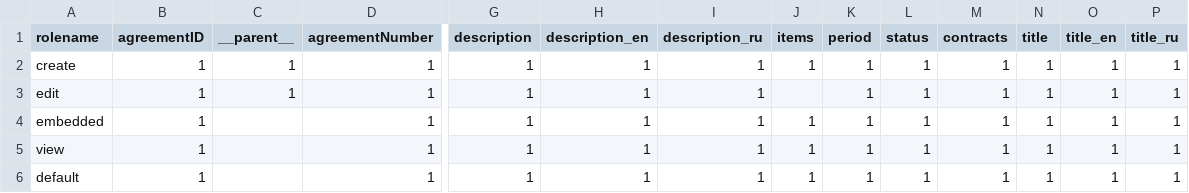
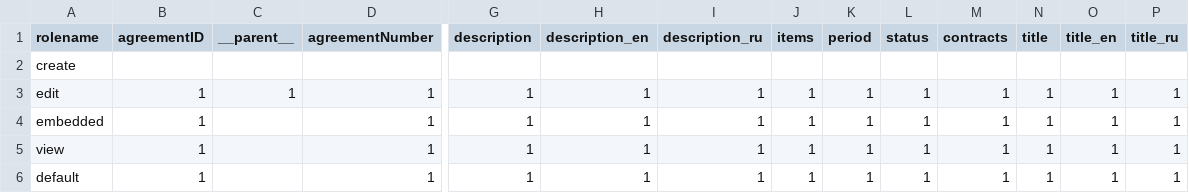
Before and after one commit to ProzorroUKR/openprocurement.api, a CSV file: openprocurement/tender/cfaselectionua/models/submodels/Agreement.csv, drawn as a sheet; only a part is shown, gaps mark what is left out; the diff covers the shown part only; the diff names each change by its address in the sheet, - before the commit and + after, or states it on an @@ line.

```diff
--- a/openprocurement/tender/cfaselectionua/models/submodels/Agreement.csv
+++ b/openprocurement/tender/cfaselectionua/models/submodels/Agreement.csv
-B2 (agreementID): 1
+B2 (agreementID): (empty)
-C2 (__parent__): 1
+C2 (__parent__): (empty)
-D2 (agreementNumber): 1
+D2 (agreementNumber): (empty)
-G2 (description): 1
+G2 (description): (empty)
-H2 (description_en): 1
+H2 (description_en): (empty)
-I2 (description_ru): 1
+I2 (description_ru): (empty)
-J2 (items): 1
+J2 (items): (empty)
-K2 (period): 1
+K2 (period): (empty)
-L2 (status): 1
+L2 (status): (empty)
-M2 (contracts): 1
+M2 (contracts): (empty)
-N2 (title): 1
+N2 (title): (empty)
-O2 (title_en): 1
+O2 (title_en): (empty)
-P2 (title_ru): 1
+P2 (title_ru): (empty)
-J3 (items): (empty)
+J3 (items): 1
```
Also changed, not shown: 1 edited cell elsewhere in this file, openprocurement/tender/cfaselectionua/models/Tender.csv, 8 other files.
